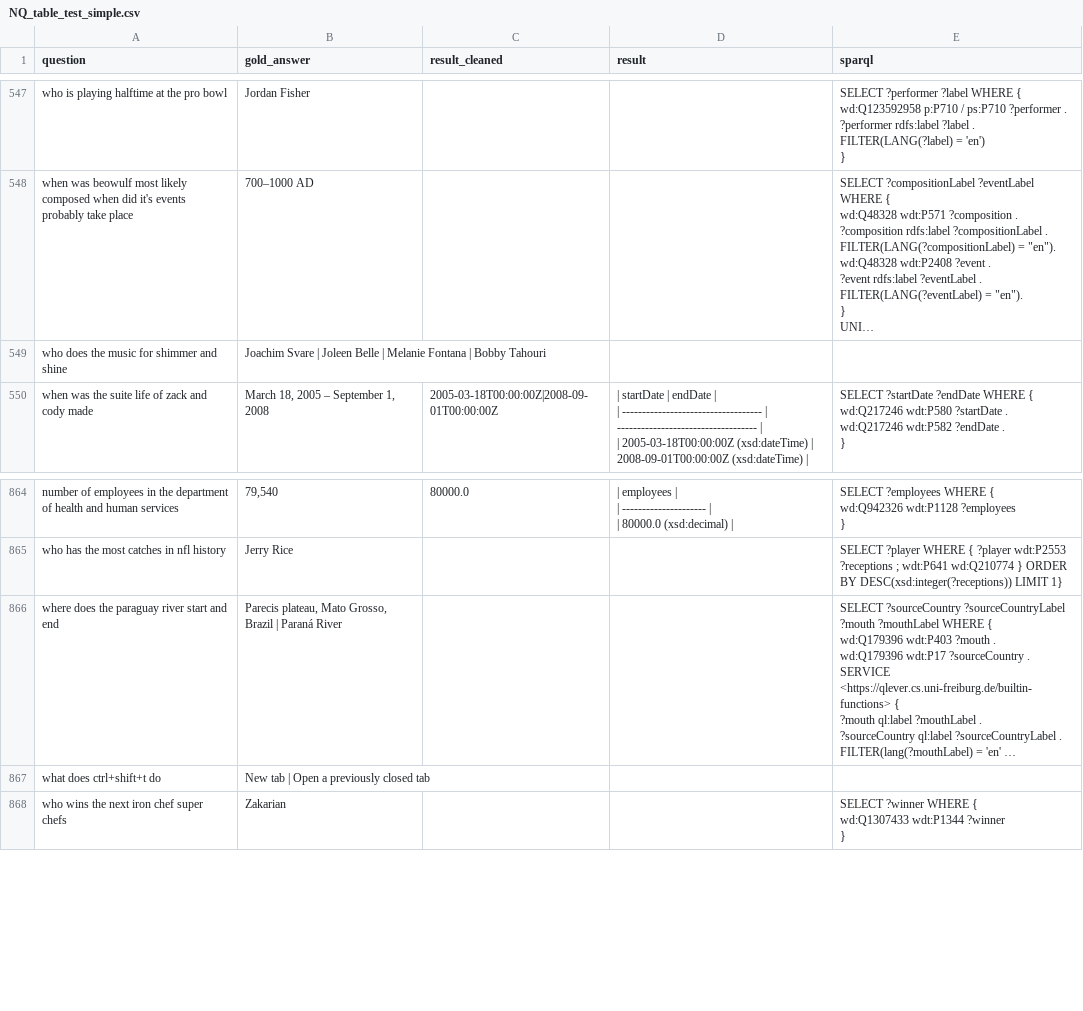
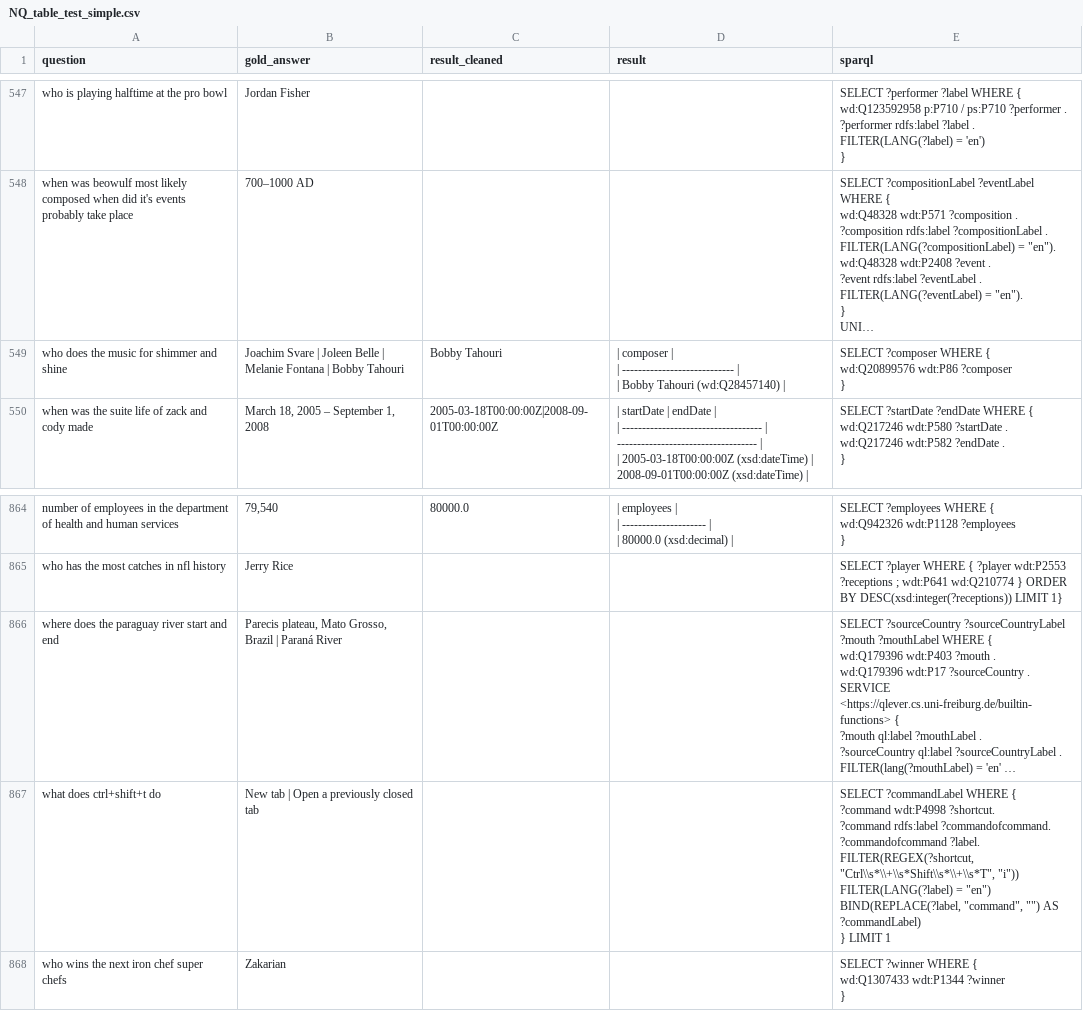
Before and after one commit to Bluebear77/SPARQL-TableQA, a CSV file: Output_GRASP/Qwen3-235B-A22B-Thinking-2507-AWQ/SimpleQA/NQ_table_test_simple/extracted_output/NQ_table_test_simple.csv, drawn as a sheet; only a part is shown, gaps mark what is left out; long unchanged cells end in …; ↵ is a line break in a cell; the diff names each change by its address in the sheet, - before the commit and + after, or states it on an @@ line.

```diff
--- a/Output_GRASP/Qwen3-235B-A22B-Thinking-2507-AWQ/SimpleQA/NQ_table_test_simple/extracted_output/NQ_table_test_simple.csv
+++ b/Output_GRASP/Qwen3-235B-A22B-Thinking-2507-AWQ/SimpleQA/NQ_table_test_simple/extracted_output/NQ_table_test_simple.csv
-C549 (result_cleaned): (empty)
+C549 (result_cleaned): Bobby Tahouri
-D549 (result): (empty)
+D549 (result): | composer | ↵ | ---------------------------- | ↵ | Bobby Tahouri (wd:Q28457140) |
-E549 (sparql): (empty)
+E549 (sparql): SELECT ?composer WHERE { ↵ wd:Q20899576 wdt:P86 ?composer ↵ }
-E867 (sparql): (empty)
+E867 (sparql): SELECT ?commandLabel WHERE { ↵ ?command wdt:P4998 ?shortcut. ↵ ?command rdfs:label ?commandofcommand. ?commandofcommand ?label. ↵ FILTER(REGEX(?shortcut, "Ctrl\\s*\\+\\s*Shift\\s*\\+\\s*T", "i")) ↵ FILTER(LANG(?label) = "en") ↵ BIND(REPLACE(?label, "command", "") AS ?commandLabel) ↵ } LIMIT 1
```
Also changed, not shown: Output_GRASP/Qwen3-235B-A22B-Thinking-2507-AWQ/ComplexQA/CompMix_infobox_complex/extracted_output/CompMix_infobox_complex.csv, Output_GRASP/Qwen3-235B-A22B-Thinking-2507-AWQ/ComplexQA/CompMix_infobox_complex/extracted_output/CompMix_infobox_complex_valid_cases.csv, 16 other files.
